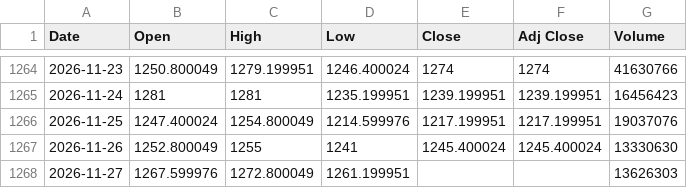
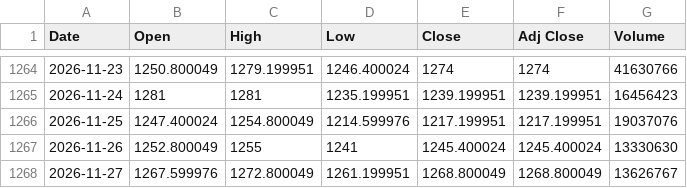
Before and after one commit to Aadiravijindal/market-data, a CSV file: data/HSBA.L.csv, drawn as a sheet; only a part is shown, gaps mark what is left out.

```diff
--- a/data/HSBA.L.csv
+++ b/data/HSBA.L.csv
@@ -1267,2 +1267,2 @@ Date,Open,High,Low,Close,Adj Close,Volume
 2026-11-26,1252.800049,1255,1241,1245.400024,1245.400024,13330630
-2026-11-27,1267.599976,1272.800049,1261.199951,,,13626303
+2026-11-27,1267.599976,1272.800049,1261.199951,1268.800049,1268.800049,13626767
```
Also changed, not shown: data/AIR.PA.csv, data/CSPX.L.csv, 51 other files.
